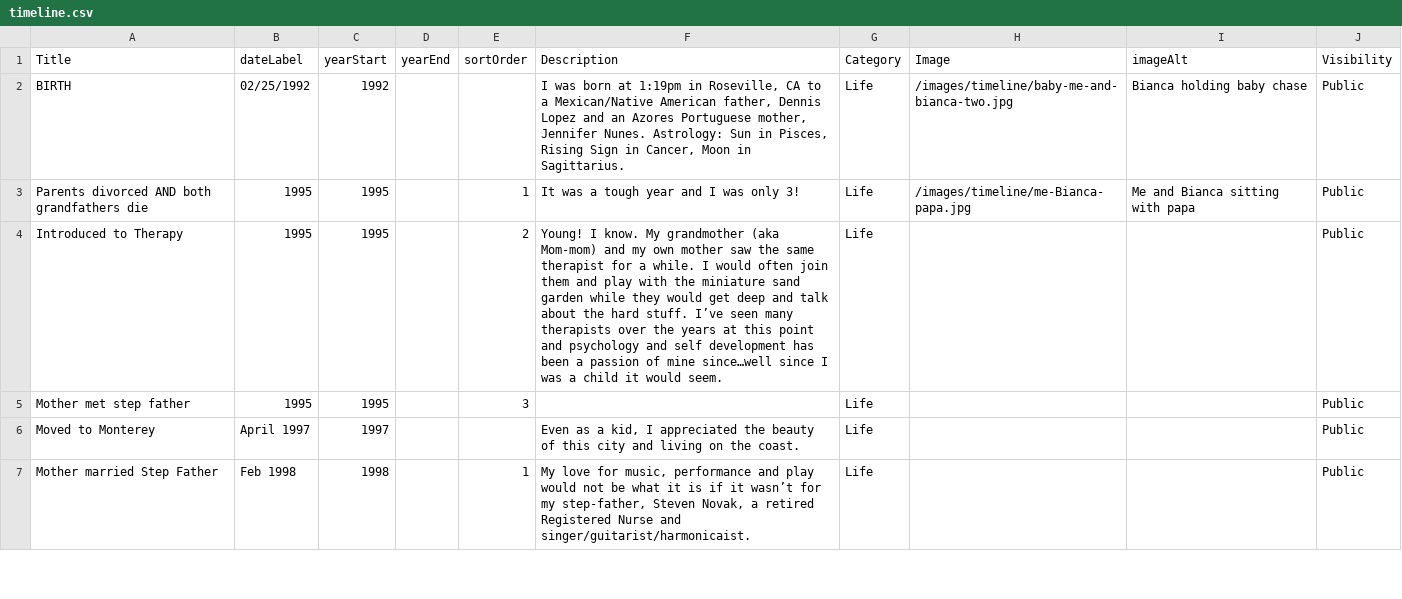
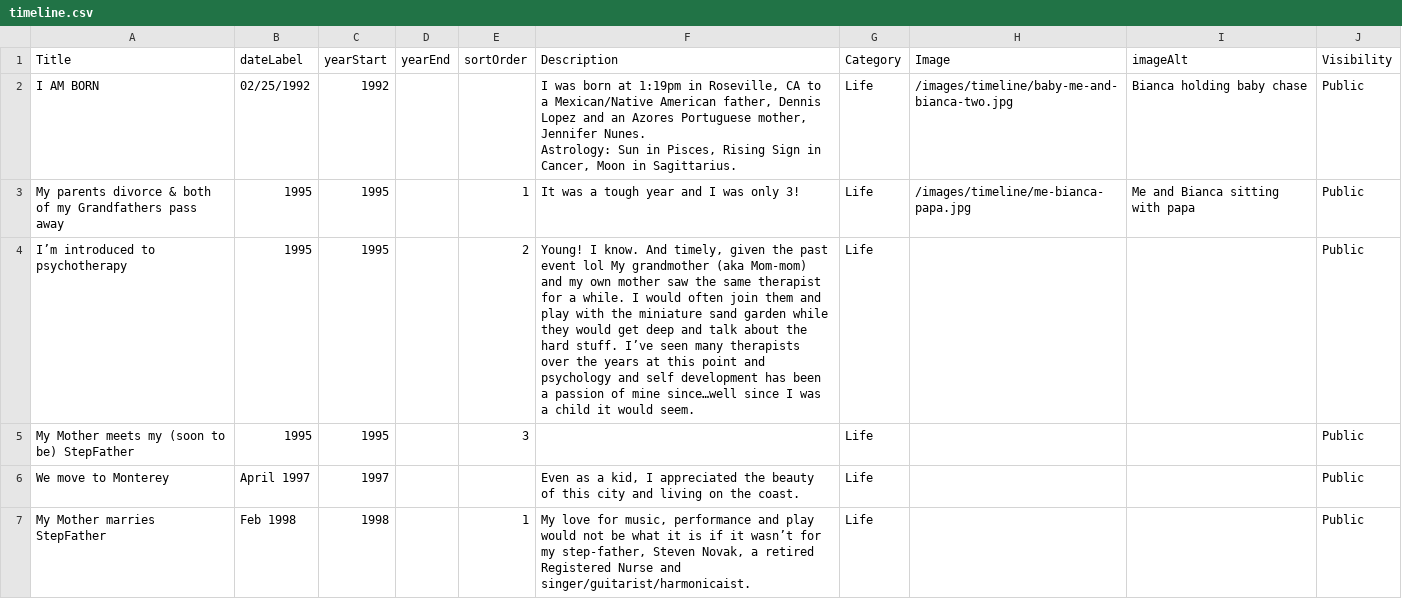
Before and after one commit to cjnovak92-cmd/chaselopeznovak-site, a CSV file: data/timeline.csv, drawn as a sheet; only a part is shown; the diff covers the shown part only.

```diff
--- a/data/timeline.csv
+++ b/data/timeline.csv
@@ -1,7 +1,8 @@
 Title,dateLabel,yearStart,yearEnd,sortOrder,Description,Category,Image,imageAlt,Visibility
-BIRTH,02/25/1992,1992,,,"I was born at 1:19pm in Roseville, CA to a Mexican/Native American father, Dennis Lopez and an Azores Portuguese mother, Jennifer Nunes. Astrology: Sun in Pisces, Rising Sign in Cancer, Moon in Sagittarius.",Life,/images/timeline/baby-me-and-bianca-two.jpg,Bianca holding baby chase,Public
-Parents divorced AND both grandfathers die,1995,1995,,1,It was a tough year and I was only 3!,Life,/images/timeline/me-Bianca-papa.jpg,Me and Bianca sitting with papa,Public
-Introduced to Therapy,1995,1995,,2,Young! I know. My grandmother (aka Mom-mom) and my own mother saw the same therapist for a while. I would often join them and play with the miniature sand garden while they would get deep and talk about the hard stuff. I’ve seen many therapists over the years at this point and psychology and self development has been a passion of mine since…well since I was a child it would seem.,Life,,,Public
-Mother met step father,1995,1995,,3,,Life,,,Public
-Moved to Monterey,April 1997,1997,,,"Even as a kid, I appreciated the beauty of this city and living on the coast.",Life,,,Public
-Mother married Step Father,Feb 1998,1998,,1,"My love for music, performance and play would not be what it is if it wasn’t for my step-father, Steven Novak, a retired Registered Nurse and singer/guitarist/harmonicaist.",Life,,,Public
+I AM BORN,02/25/1992,1992,,,"I was born at 1:19pm in Roseville, CA to a Mexican/Native American father, Dennis Lopez and an Azores Portuguese mother, Jennifer Nunes.
+Astrology: Sun in Pisces, Rising Sign in Cancer, Moon in Sagittarius. ",Life,/images/timeline/baby-me-and-bianca-two.jpg,Bianca holding baby chase,Public
+My parents divorce & both of my Grandfathers pass away,1995,1995,,1,It was a tough year and I was only 3!,Life,/images/timeline/me-bianca-papa.jpg,Me and Bianca sitting with papa,Public
+I’m introduced to psychotherapy,1995,1995,,2,"Young! I know. And timely, given the past event lol My grandmother (aka Mom-mom) and my own mother saw the same therapist for a while. I would often join them and play with the miniature sand garden while they would get deep and talk about the hard stuff. I’ve seen many therapists over the years at this point and psychology and self development has been a passion of mine since…well since I was a child it would seem.",Life,,,Public
+My Mother meets my (soon to be) StepFather,1995,1995,,3,,Life,,,Public
+We move to Monterey,April 1997,1997,,,"Even as a kid, I appreciated the beauty of this city and living on the coast.",Life,,,Public
+My Mother marries StepFather,Feb 1998,1998,,1,"My love for music, performance and play would not be what it is if it wasn’t for my step-father, Steven Novak, a retired Registered Nurse and singer/guitarist/harmonicaist. ",Life,,,Public
```
Also changed, not shown: 1 removed row and 62 edited cells elsewhere in this file, 19 other files.
